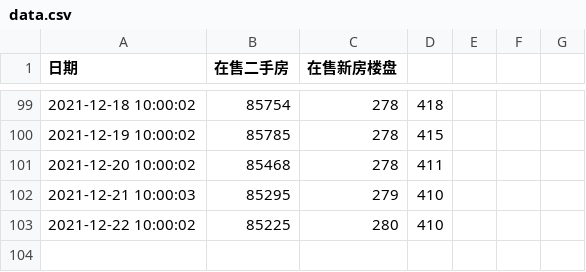
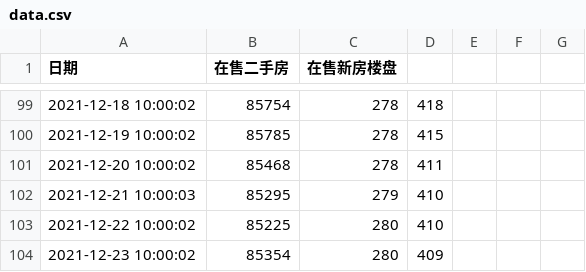
Before and after one commit to felix-001/houseSpider, a CSV file: beike/data.csv, drawn as a sheet; only a part is shown, gaps mark what is left out; the diff names each change by its address in the sheet, - before the commit and + after, or states it on an @@ line.

```diff
--- a/beike/data.csv
+++ b/beike/data.csv
+row 104: 2021-12-23 10:00:02 | 85354 | 280 | 409
```
Also changed, not shown: 3 other files.
